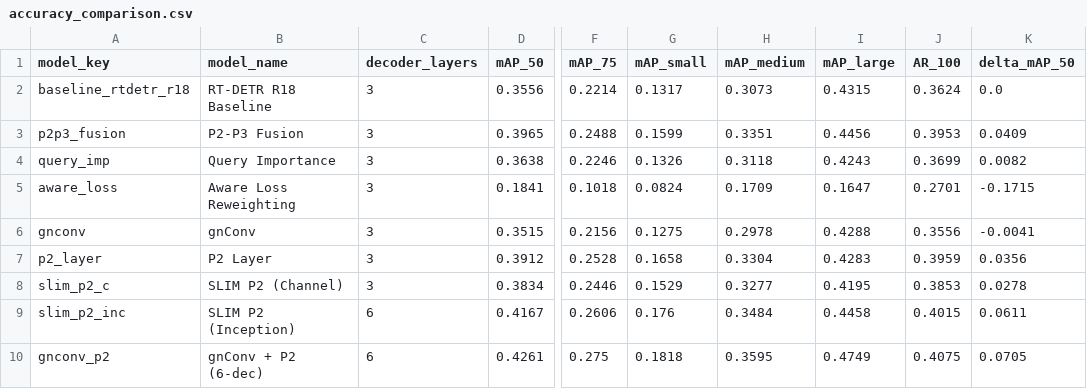
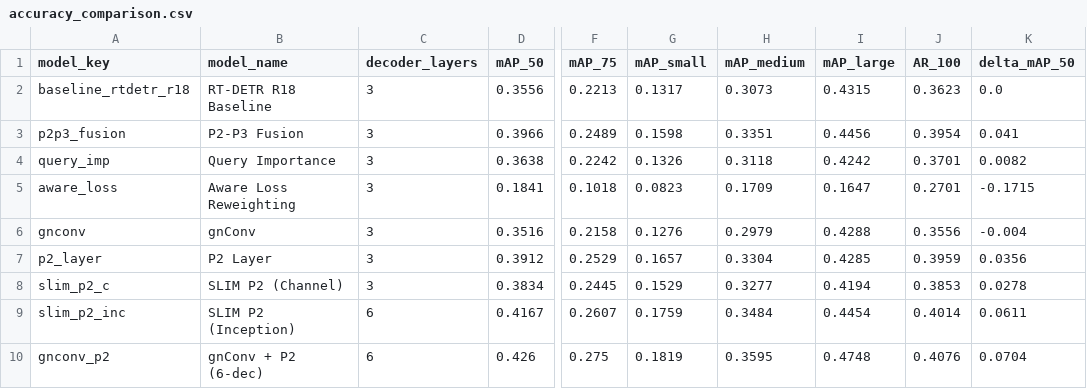
Before and after one commit to Sasankamadura/FYP-Final-Testing, a CSV file: eval/results/reports/accuracy_comparison.csv, drawn as a sheet; only a part is shown, gaps mark what is left out; the diff covers the shown part only; the diff names each change by its address in the sheet, - before the commit and + after, or states it on an @@ line.

```diff
--- a/eval/results/reports/accuracy_comparison.csv
+++ b/eval/results/reports/accuracy_comparison.csv
-F2 (mAP_75): 0.2214
+F2 (mAP_75): 0.2213
-J2 (AR_100): 0.3624
+J2 (AR_100): 0.3623
-D3 (mAP_50): 0.3965
+D3 (mAP_50): 0.3966
-F3 (mAP_75): 0.2488
+F3 (mAP_75): 0.2489
-G3 (mAP_small): 0.1599
+G3 (mAP_small): 0.1598
-J3 (AR_100): 0.3953
+J3 (AR_100): 0.3954
-K3 (delta_mAP_50): 0.0409
+K3 (delta_mAP_50): 0.041
-F4 (mAP_75): 0.2246
+F4 (mAP_75): 0.2242
-I4 (mAP_large): 0.4243
+I4 (mAP_large): 0.4242
-J4 (AR_100): 0.3699
+J4 (AR_100): 0.3701
-G5 (mAP_small): 0.0824
+G5 (mAP_small): 0.0823
-D6 (mAP_50): 0.3515
+D6 (mAP_50): 0.3516
-F6 (mAP_75): 0.2156
+F6 (mAP_75): 0.2158
-G6 (mAP_small): 0.1275
+G6 (mAP_small): 0.1276
-H6 (mAP_medium): 0.2978
+H6 (mAP_medium): 0.2979
-K6 (delta_mAP_50): -0.0041
+K6 (delta_mAP_50): -0.004
-F7 (mAP_75): 0.2528
+F7 (mAP_75): 0.2529
-G7 (mAP_small): 0.1658
+G7 (mAP_small): 0.1657
-I7 (mAP_large): 0.4283
+I7 (mAP_large): 0.4285
-F8 (mAP_75): 0.2446
+F8 (mAP_75): 0.2445
-I8 (mAP_large): 0.4195
+I8 (mAP_large): 0.4194
-F9 (mAP_75): 0.2606
+F9 (mAP_75): 0.2607
-G9 (mAP_small): 0.176
+G9 (mAP_small): 0.1759
-I9 (mAP_large): 0.4458
+I9 (mAP_large): 0.4454
-J9 (AR_100): 0.4015
+J9 (AR_100): 0.4014
-D10 (mAP_50): 0.4261
+D10 (mAP_50): 0.426
-G10 (mAP_small): 0.1818
+G10 (mAP_small): 0.1819
-I10 (mAP_large): 0.4749
+I10 (mAP_large): 0.4748
-J10 (AR_100): 0.4075
+J10 (AR_100): 0.4076
-K10 (delta_mAP_50): 0.0705
+K10 (delta_mAP_50): 0.0704
```
Also changed, not shown: 18 edited cells elsewhere in this file, eval/results/GPU_NVIDIA_GeForce_RTX_4050_Laptop_GPU/reports/speed_accuracy_comparison.csv, eval/results/reports/per_class_ap50.csv, 49 other files.
